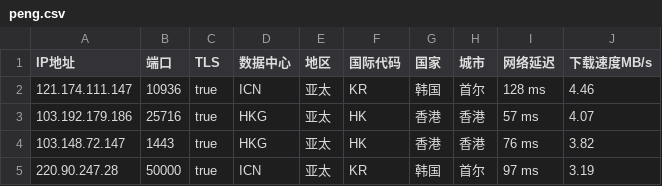
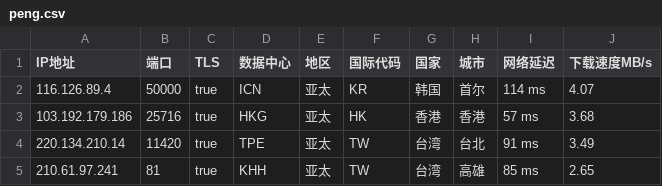
Before and after one commit to CEG1225/csv, a CSV file: peng.csv, drawn as a sheet.

Commit message:
Updated ip.txt automatically

```diff
--- a/peng.csv
+++ b/peng.csv
@@ -1,5 +1,5 @@
 IP地址,端口,TLS,数据中心,地区,国际代码,国家,城市,网络延迟,下载速度MB/s
-121.174.111.147,10936,true,ICN,亚太,KR,韩国,首尔,128 ms,4.46
-103.192.179.186,25716,true,HKG,亚太,HK,香港,香港,57 ms,4.07
-103.148.72.147,1443,true,HKG,亚太,HK,香港,香港,76 ms,3.82
-220.90.247.28,50000,true,ICN,亚太,KR,韩国,首尔,97 ms,3.19
+116.126.89.4,50000,true,ICN,亚太,KR,韩国,首尔,114 ms,4.07
+103.192.179.186,25716,true,HKG,亚太,HK,香港,香港,57 ms,3.68
+220.134.210.14,11420,true,TPE,亚太,TW,台湾,台北,91 ms,3.49
+210.61.97.241,81,true,KHH,亚太,TW,台湾,高雄,85 ms,2.65
```
